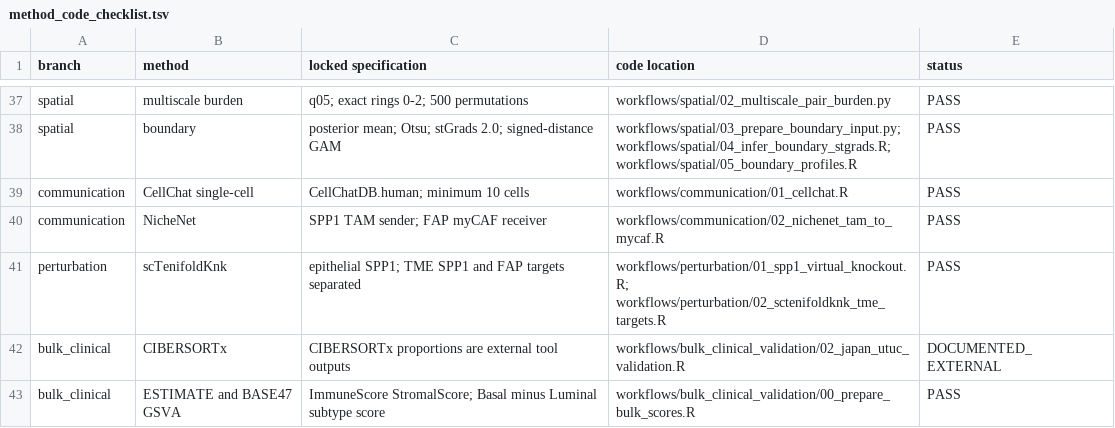
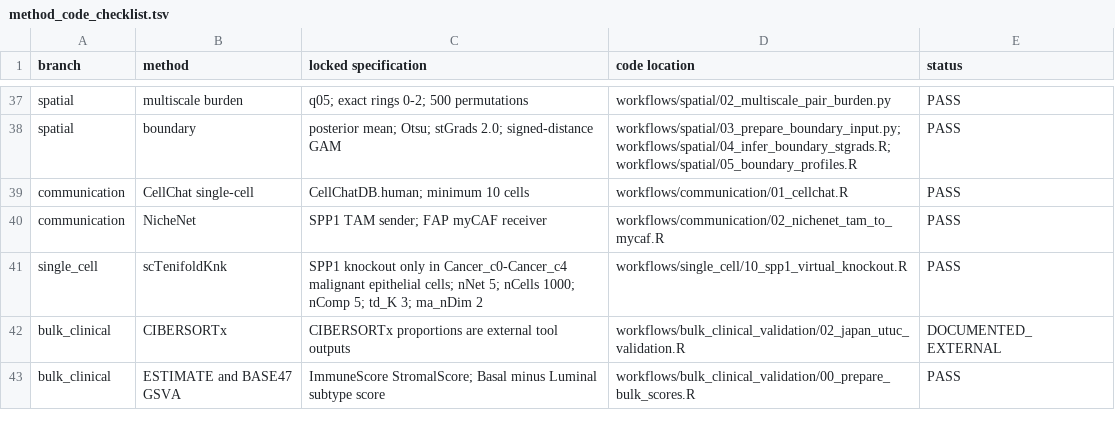
Before and after one commit to zzzqi123/Basal-UTUC-spatial-ecosystems, a TSV file: manifests/method_code_checklist.tsv, drawn as a sheet; only a part is shown, gaps mark what is left out.

```diff
--- a/manifests/method_code_checklist.tsv
+++ b/manifests/method_code_checklist.tsv
@@ -40,3 +40,3 @@ communication	CellChat single-cell	CellChatDB.human; minimum 10 cells	workflows/
 communication	NicheNet	SPP1 TAM sender; FAP myCAF receiver	workflows/communication/02_nichenet_tam_to_mycaf.R	PASS
-perturbation	scTenifoldKnk	epithelial SPP1; TME SPP1 and FAP targets separated	workflows/perturbation/01_spp1_virtual_knockout.R; workflows/perturbation/02_sctenifoldknk_tme_targets.R	PASS
+single_cell	scTenifoldKnk	SPP1 knockout only in Cancer_c0-Cancer_c4 malignant epithelial cells; nNet 5; nCells 1000; nComp 5; td_K 3; ma_nDim 2	workflows/single_cell/10_spp1_virtual_knockout.R	PASS
 bulk_clinical	CIBERSORTx	CIBERSORTx proportions are external tool outputs	workflows/bulk_clinical_validation/02_japan_utuc_validation.R	DOCUMENTED_EXTERNAL
```
Also changed, not shown: manifests/figure_manifest.tsv, manifests/manuscript_method_audit.tsv, 20 other files.
